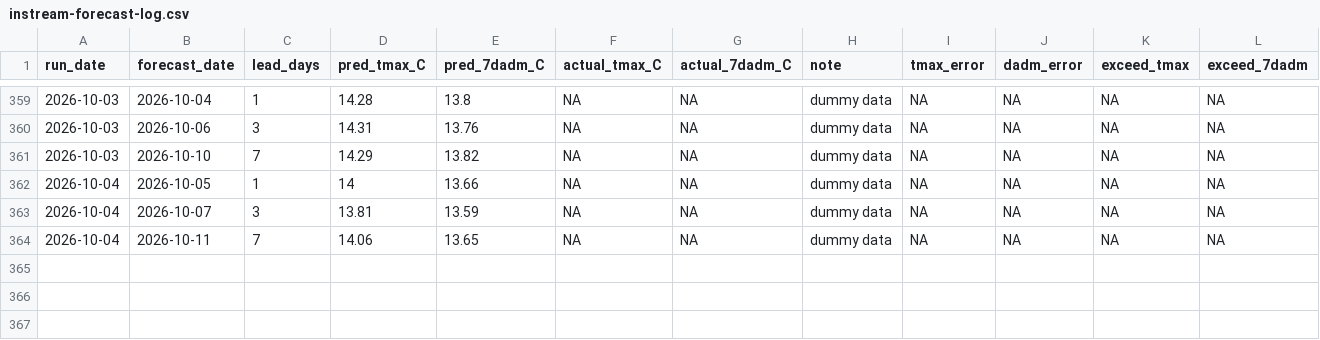
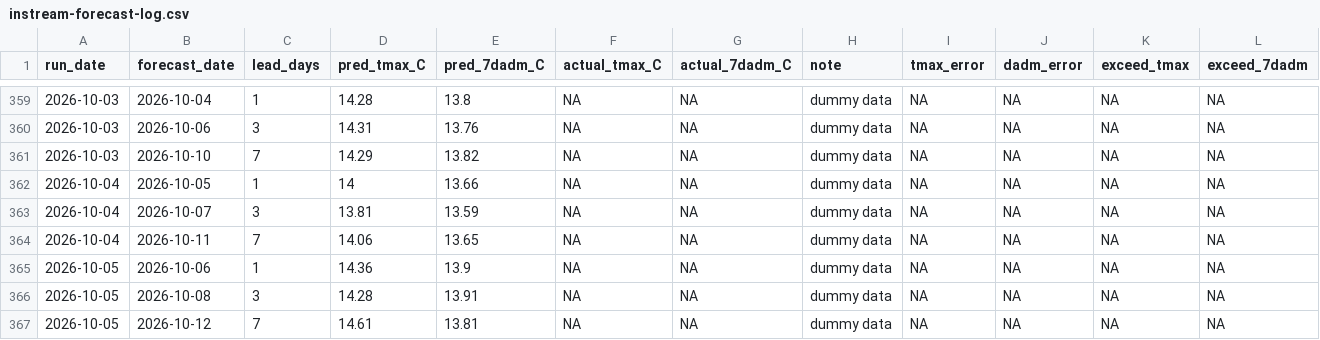
Before and after one commit to FlowWest/whychusModel, a CSV file: output/instream-forecast-log.csv, drawn as a sheet; only a part is shown, gaps mark what is left out.

```diff
--- a/output/instream-forecast-log.csv
+++ b/output/instream-forecast-log.csv
@@ -364 +364,4 @@ run_date,forecast_date,lead_days,pred_tmax_C,pred_7dadm_C,actual_tmax_C,actual_7
 2026-10-04,2026-10-11,7,14.06,13.65,NA,NA,dummy data,NA,NA,NA,NA
+2026-10-05,2026-10-06,1,14.36,13.9,NA,NA,dummy data,NA,NA,NA,NA
+2026-10-05,2026-10-08,3,14.28,13.91,NA,NA,dummy data,NA,NA,NA,NA
+2026-10-05,2026-10-12,7,14.61,13.81,NA,NA,dummy data,NA,NA,NA,NA
```
Also changed, not shown: output/model-inputs-log.csv, output/nws-forecasts-log.csv.
